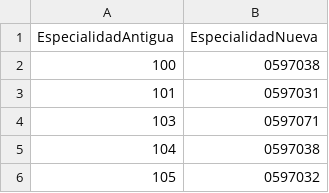
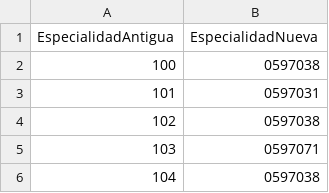
Before and after one commit to OscarMaestre/pruebas_proceso, a CSV file: correspondencia_especialidades.csv, drawn as a sheet; only a part is shown; the shorter side is filled out with more unchanged rows.

Commit message:
Actualizadas corresp

```diff
--- a/correspondencia_especialidades.csv
+++ b/correspondencia_especialidades.csv
@@ -3,2 +3,3 @@ EspecialidadAntigua;EspecialidadNueva
 101;0597031
+102;0597038
 103;0597071
```
